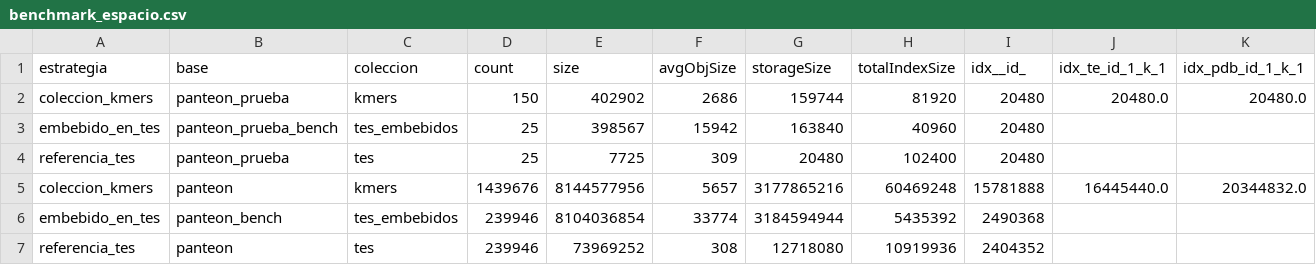
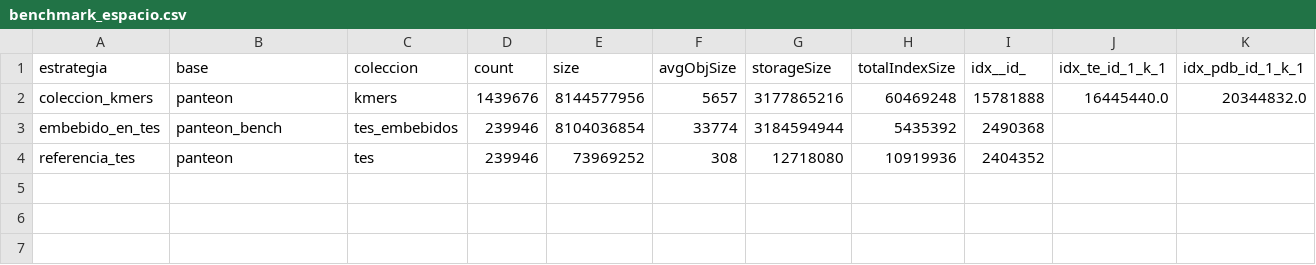
Before and after one commit to ThomasToro/transposable-elements-db, a CSV file: resultados/benchmark_espacio.csv, drawn as a sheet; only a part is shown; rows hold the shown columns only; the diff names each change by its address in the sheet, - before the commit and + after, or states it on an @@ line.

Commit message:
Resultados: sin filas de pruebas en los benchmarks y pendiente cerrado en insumos

```diff
--- a/resultados/benchmark_espacio.csv
+++ b/resultados/benchmark_espacio.csv
-row 2: coleccion_kmers | panteon_prueba | kmers | 150 | 402902 | 2686 | 159744 | 81920 | 20480 | 20480.0 | 20480.0
-row 3: embebido_en_tes | panteon_prueba_bench | tes_embebidos | 25 | 398567 | 15942 | 163840 | 40960 | 20480
-row 4: referencia_tes | panteon_prueba | tes | 25 | 7725 | 309 | 20480 | 102400 | 20480
```
Also changed, not shown: resultados/benchmark_carga.csv, 1 other file.
